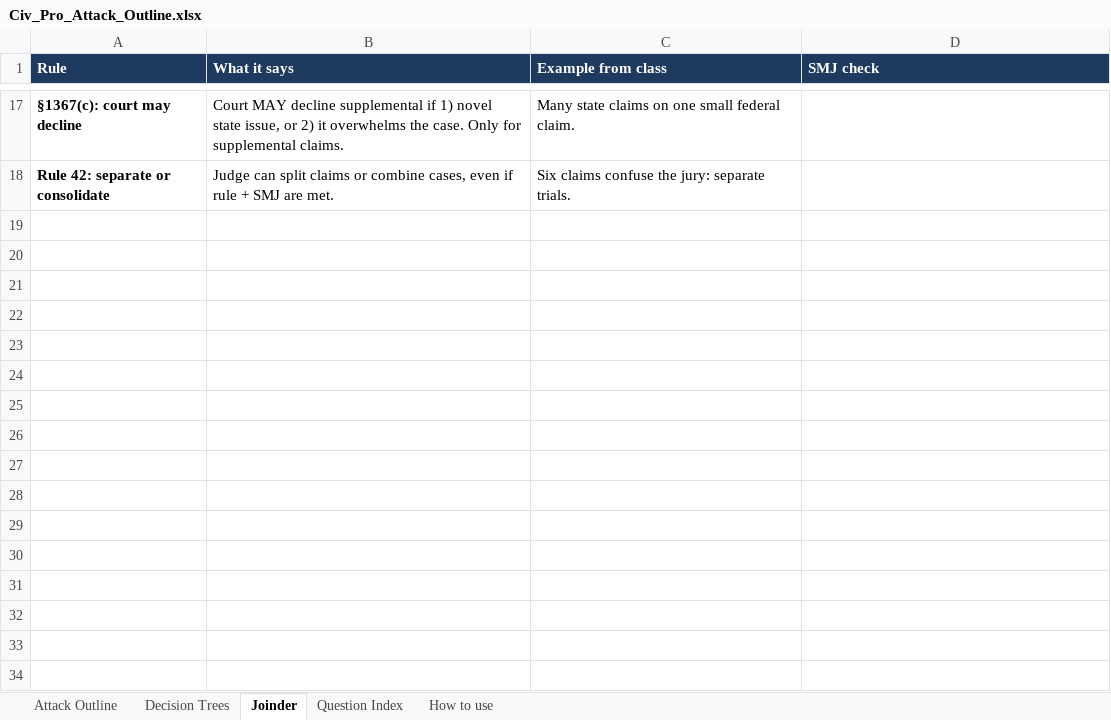
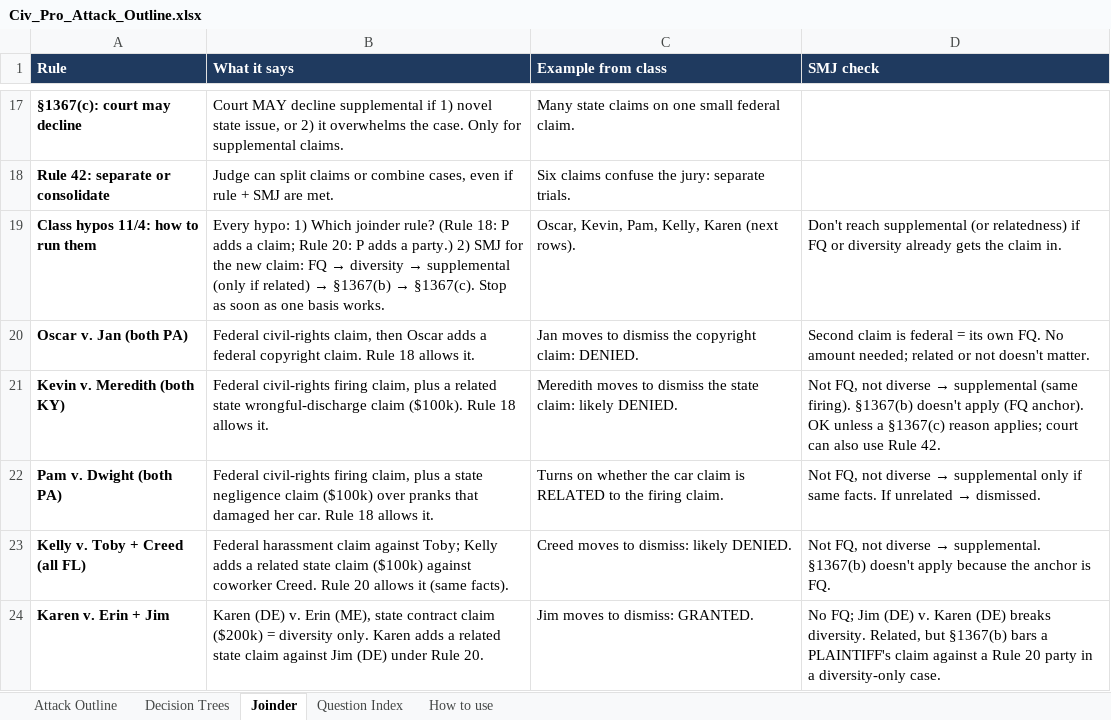
Before and after one commit to matt81487/sample, an Excel workbook: Civ_Pro_Attack_Outline.xlsx, sheet Joinder, drawn as a sheet; only a part is shown, gaps mark what is left out; values as stored, in another font and other column widths than the file's, no borders; the diff names each change by its address in the sheet, - before the commit and + after, or states it on an @@ line.

```diff
--- a/Civ_Pro_Attack_Outline.xlsx (sheet Joinder)
+++ b/Civ_Pro_Attack_Outline.xlsx (sheet Joinder)
+row 19: Class hypos 11/4: how to run them | Every hypo: 1) Which joinder rule? (Rule 18: P adds a claim; Rule 20: P adds a party.) 2) SMJ for the new claim: FQ → diversity → supplemental (only if related) → §1367(b) → §1367(c). Stop as soon as one basis works. | Oscar, Kevin, Pam, Kelly, Karen (next rows). | Don't reach supplemental (or relatedness) if FQ or diversity already gets the claim in.
+row 20: Oscar v. Jan (both PA) | Federal civil-rights claim, then Oscar adds a federal copyright claim. Rule 18 allows it. | Jan moves to dismiss the copyright claim: DENIED. | Second claim is federal = its own FQ. No amount needed; related or not doesn't matter.
+row 21: Kevin v. Meredith (both KY) | Federal civil-rights firing claim, plus a related state wrongful-discharge claim ($100k). Rule 18 allows it. | Meredith moves to dismiss the state claim: likely DENIED. | Not FQ, not diverse → supplemental (same firing). §1367(b) doesn't apply (FQ anchor). OK unless a §1367(c) reason applies; court can also use Rule 42.
+row 22: Pam v. Dwight (both PA) | Federal civil-rights firing claim, plus a state negligence claim ($100k) over pranks that damaged her car. Rule 18 allows it. | Turns on whether the car claim is RELATED to the firing claim. | Not FQ, not diverse → supplemental only if same facts. If unrelated → dismissed.
+row 23: Kelly v. Toby + Creed (all FL) | Federal harassment claim against Toby; Kelly adds a related state claim ($100k) against coworker Creed. Rule 20 allows it (same facts). | Creed moves to dismiss: likely DENIED. | Not FQ, not diverse → supplemental. §1367(b) doesn't apply because the anchor is FQ.
+row 24: Karen v. Erin + Jim | Karen (DE) v. Erin (ME), state contract claim ($200k) = diversity only. Karen adds a related state claim against Jim (DE) under Rule 20. | Jim moves to dismiss: GRANTED. | No FQ; Jim (DE) v. Karen (DE) breaks diversity. Related, but §1367(b) bars a PLAINTIFF's claim against a Rule 20 party in a diversity-only case.
```
Also changed, not shown: sheet Attack Outline.
